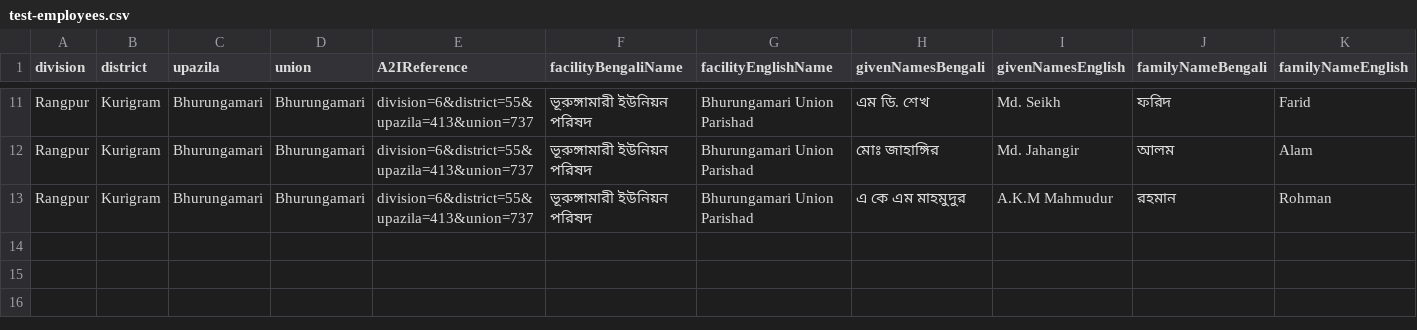
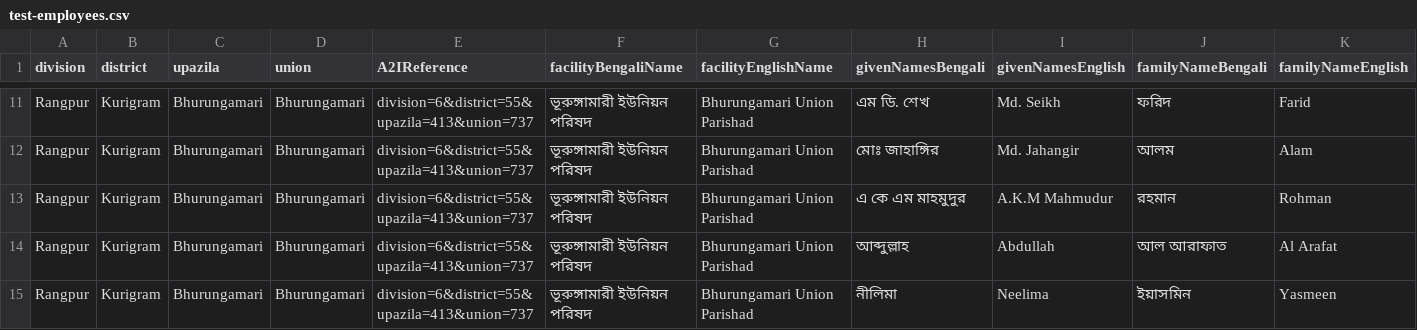
Before and after one commit to opencrvs/opencrvs-core, a CSV file: packages/resources/src/features/employees/generated/bn/test-employees.csv, drawn as a sheet; only a part is shown, gaps mark what is left out; rows hold the shown columns only; the diff names each change by its address in the sheet, - before the commit and + after, or states it on an @@ line.

```diff
--- a/packages/resources/src/features/employees/generated/bn/test-employees.csv
+++ b/packages/resources/src/features/employees/generated/bn/test-employees.csv
+row 14: Rangpur | Kurigram | Bhurungamari | Bhurungamari | division=6&district=55&upazila=413&union=737 | ভূরুঙ্গামারী ইউনিয়ন পরিষদ | Bhurungamari Union Parishad | আব্দুল্লাহ | Abdullah | আল আরাফাত | Al Arafat
+row 15: Rangpur | Kurigram | Bhurungamari | Bhurungamari | division=6&district=55&upazila=413&union=737 | ভূরুঙ্গামারী ইউনিয়ন পরিষদ | Bhurungamari Union Parishad | নীলিমা | Neelima | ইয়াসমিন | Yasmeen
```
Also changed, not shown: 7 other files.
